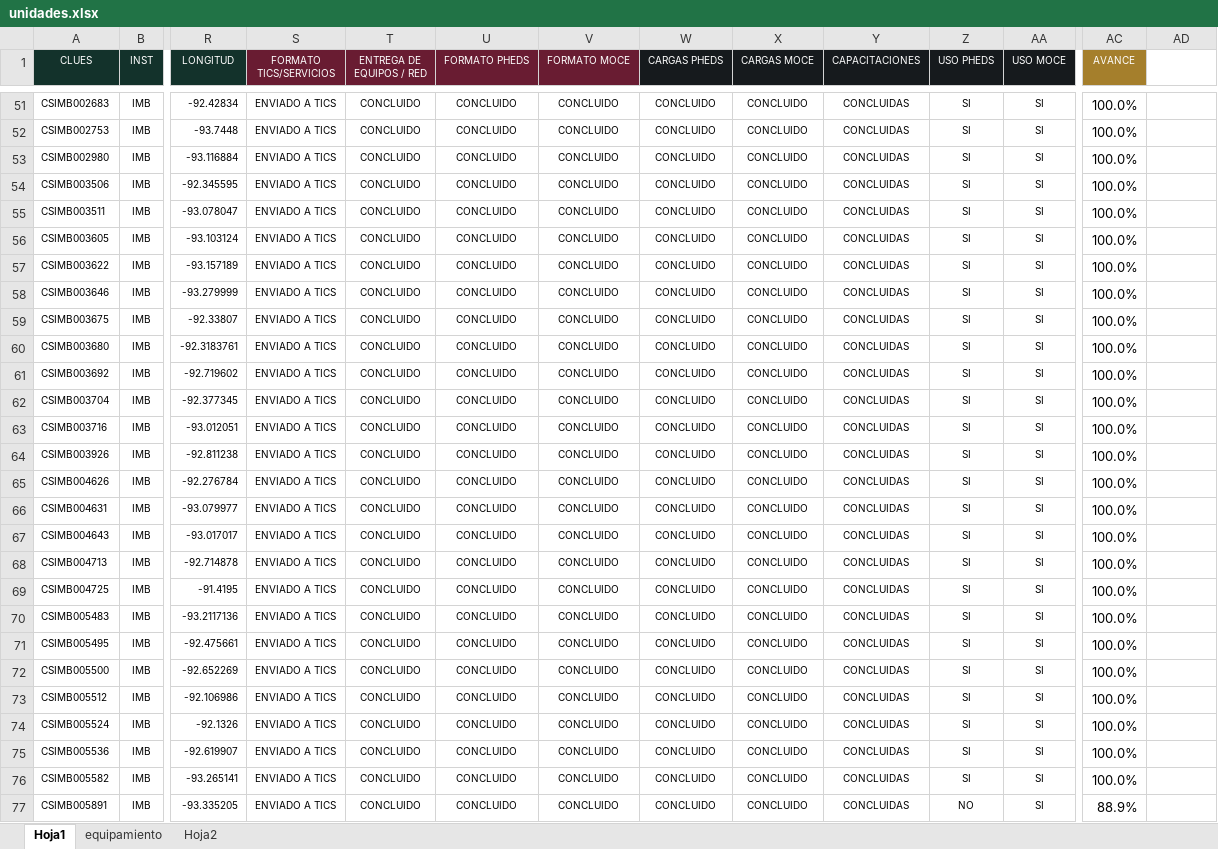
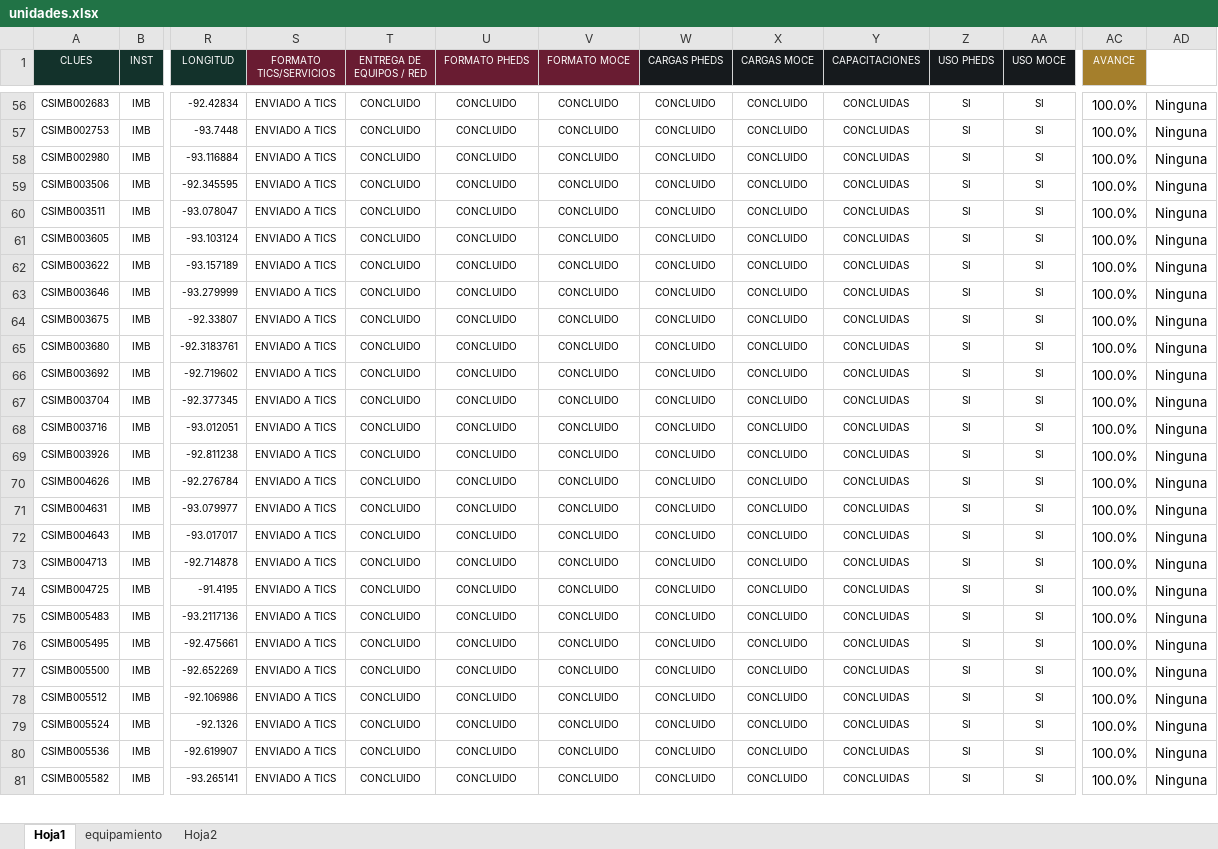
Before and after one commit to DanielJimenezA/implementacion_eds_imb, an Excel workbook: excel/unidades.xlsx, sheet Hoja1, drawn as a sheet; only a part is shown, gaps mark what is left out; values as stored, in another font and other column widths than the file's, no borders; conditional formats not drawn; removed rows and columns are numbered as before the commit, all else as after; rows hold the shown columns only; the diff covers the shown part only; the diff names each change by its address in the sheet, - before the commit and + after, or states it on an @@ line.

```diff
--- a/excel/unidades.xlsx (sheet Hoja1)
+++ b/excel/unidades.xlsx (sheet Hoja1)
-AD56:AD81: (empty)
+AD56:AD81: Ninguna
-row 77: CSIMB005891 | IMB | -93.335205 | ENVIADO A TICS | CONCLUIDO | CONCLUIDO | CONCLUIDO | CONCLUIDO | CONCLUIDO | CONCLUIDAS | NO | SI | 88.9%
```
Also changed, not shown: 8 added rows, 7 removed rows, 710 edited cells and cell formats elsewhere in this sheet, formulas that keep their value, 3 other files.
